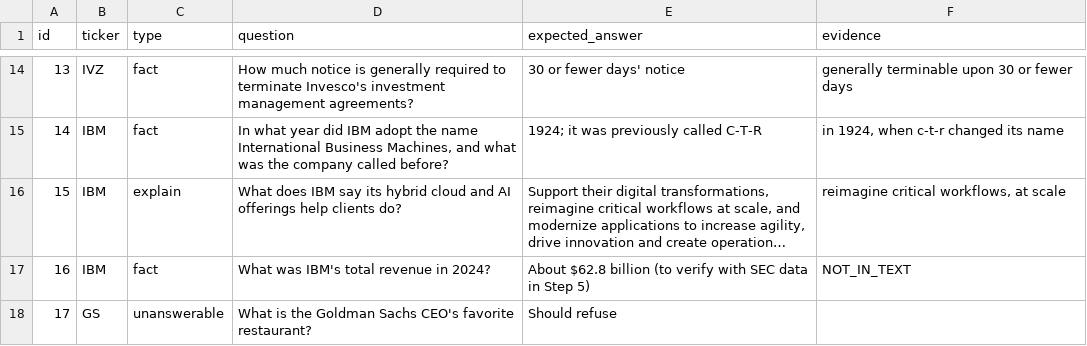
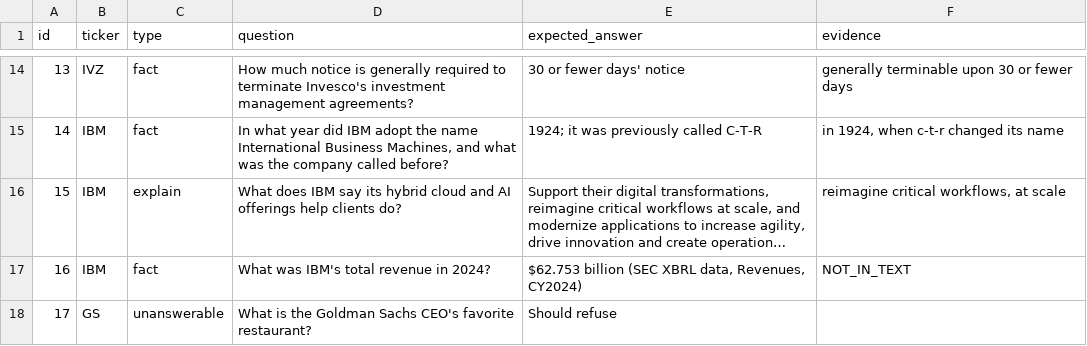
Before and after one commit to lakshyaashetty/filing-analyst, a CSV file: eval/gold.csv, drawn as a sheet; only a part is shown, gaps mark what is left out; long unchanged cells end in …; the diff names each change by its address in the sheet, - before the commit and + after, or states it on an @@ line.

Commit message:
Add tool-using agent: SEC XBRL facts, calculator, query rewriting; 100% on 17-question eval

```diff
--- a/eval/gold.csv
+++ b/eval/gold.csv
-E17 (expected_answer): About $62.8 billion (to verify with SEC data in Step 5)
+E17 (expected_answer): $62.753 billion (SEC XBRL data, Revenues, CY2024)
```
Also changed, not shown: 3 other files.
